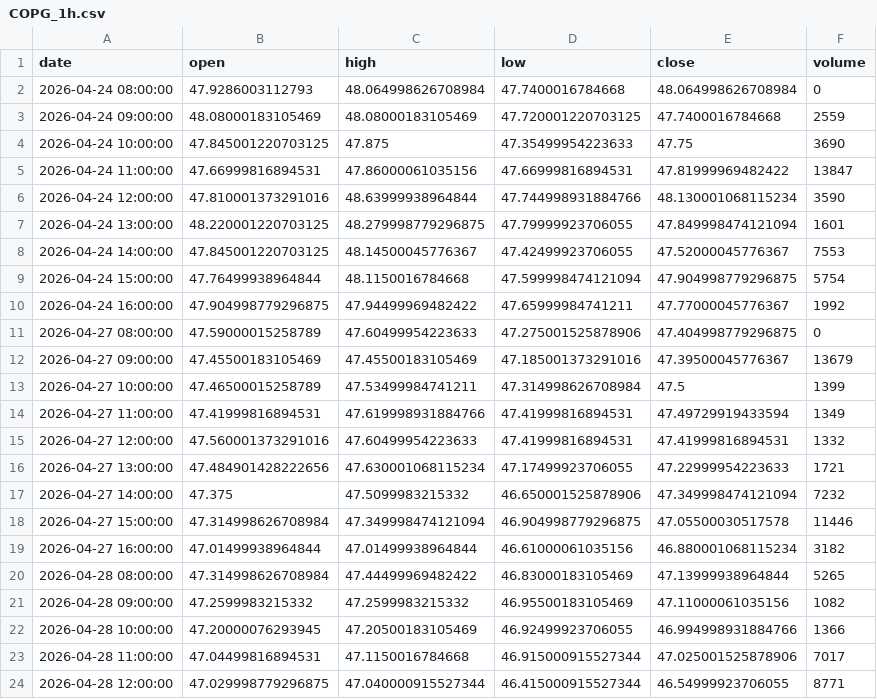
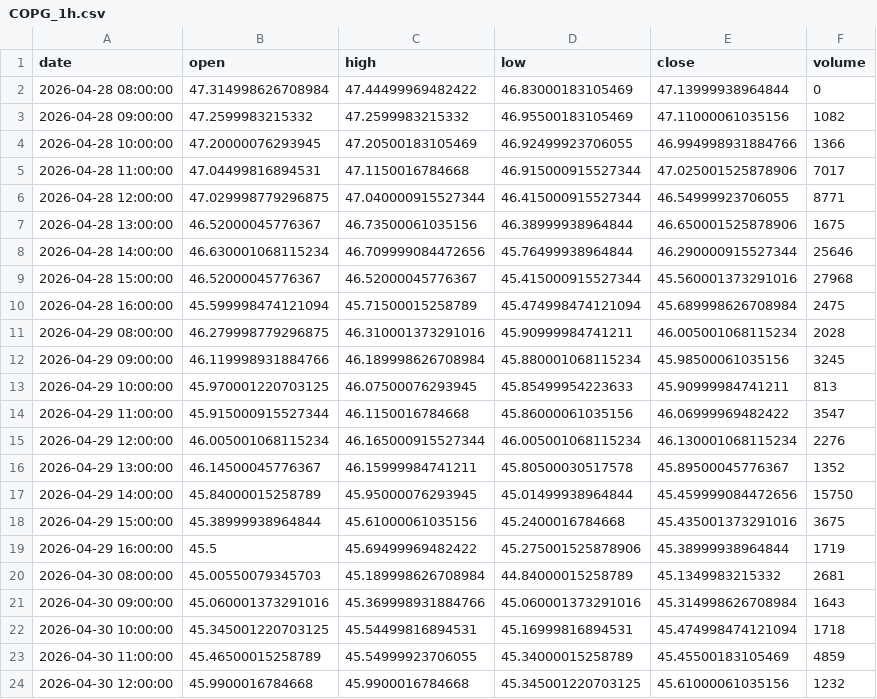
Before and after one commit to grahamgourlay-prog/Fortress2026, a CSV file: chart-pipeline/portfolio_data/portfolio_data/COPG_1h.csv, drawn as a sheet; only a part is shown; the shorter side is filled out with more unchanged rows; the diff covers the shown part only.

```diff
--- a/chart-pipeline/portfolio_data/portfolio_data/COPG_1h.csv
+++ b/chart-pipeline/portfolio_data/portfolio_data/COPG_1h.csv
@@ -1,21 +1,3 @@
 date,open,high,low,close,volume
-2026-04-24 08:00:00,47.9286003112793,48.064998626708984,47.7400016784668,48.064998626708984,0
-2026-04-24 09:00:00,48.08000183105469,48.08000183105469,47.720001220703125,47.7400016784668,2559
-2026-04-24 10:00:00,47.845001220703125,47.875,47.35499954223633,47.75,3690
-2026-04-24 11:00:00,47.66999816894531,47.86000061035156,47.66999816894531,47.81999969482422,13847
-2026-04-24 12:00:00,47.810001373291016,48.63999938964844,47.744998931884766,48.130001068115234,3590
-2026-04-24 13:00:00,48.220001220703125,48.279998779296875,47.79999923706055,47.849998474121094,1601
-2026-04-24 14:00:00,47.845001220703125,48.14500045776367,47.42499923706055,47.52000045776367,7553
-2026-04-24 15:00:00,47.76499938964844,48.1150016784668,47.599998474121094,47.904998779296875,5754
-2026-04-24 16:00:00,47.904998779296875,47.94499969482422,47.65999984741211,47.77000045776367,1992
-2026-04-27 08:00:00,47.59000015258789,47.60499954223633,47.275001525878906,47.404998779296875,0
-2026-04-27 09:00:00,47.45500183105469,47.45500183105469,47.185001373291016,47.39500045776367,13679
-2026-04-27 10:00:00,47.46500015258789,47.53499984741211,47.314998626708984,47.5,1399
-2026-04-27 11:00:00,47.41999816894531,47.619998931884766,47.41999816894531,47.49729919433594,1349
-2026-04-27 12:00:00,47.560001373291016,47.60499954223633,47.41999816894531,47.41999816894531,1332
-2026-04-27 13:00:00,47.484901428222656,47.630001068115234,47.17499923706055,47.22999954223633,1721
-2026-04-27 14:00:00,47.375,47.5099983215332,46.650001525878906,47.349998474121094,7232
-2026-04-27 15:00:00,47.314998626708984,47.349998474121094,46.904998779296875,47.05500030517578,11446
-2026-04-27 16:00:00,47.01499938964844,47.01499938964844,46.61000061035156,46.880001068115234,3182
-2026-04-28 08:00:00,47.314998626708984,47.44499969482422,46.83000183105469,47.13999938964844,5265
+2026-04-28 08:00:00,47.314998626708984,47.44499969482422,46.83000183105469,47.13999938964844,0
 2026-04-28 09:00:00,47.2599983215332,47.2599983215332,46.95500183105469,47.11000061035156,1082
```
Also changed, not shown: 12 added rows elsewhere in this file, chart-pipeline/portfolio_data/portfolio_data/DFNG_1h.csv, chart-pipeline/portfolio_data/portfolio_data/NUCG_1h.csv, 34 other files.
